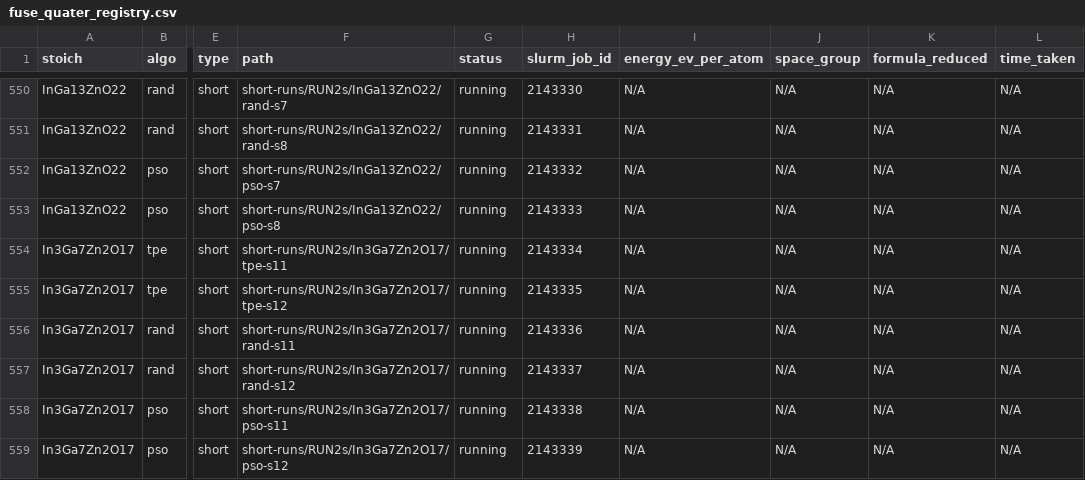
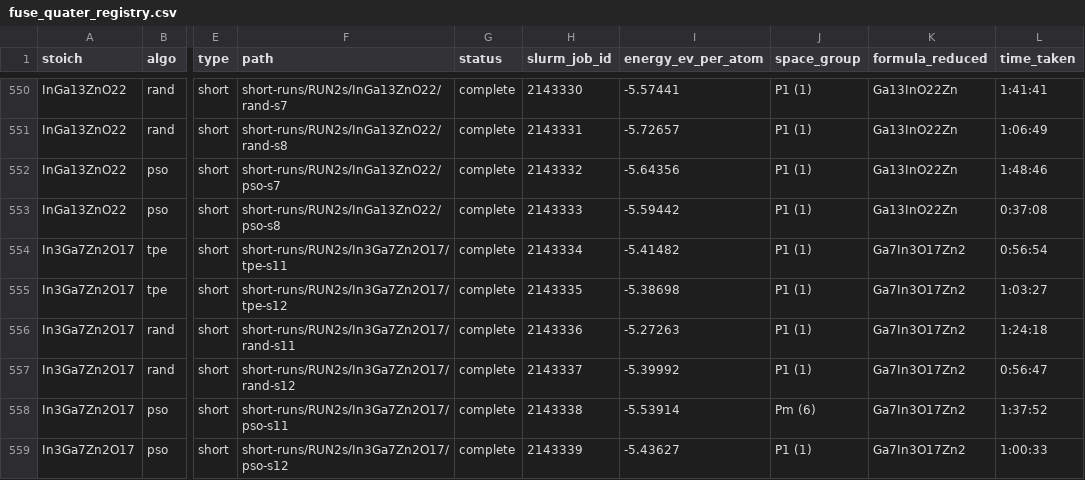
Before and after one commit to Alex11699/ML-runner, a CSV file: fuse-scripts/fuse_quater_registry.csv, drawn as a sheet; only a part is shown, gaps mark what is left out; the diff covers the shown part only; the diff names each change by its address in the sheet, - before the commit and + after, or states it on an @@ line.

```diff
--- a/fuse-scripts/fuse_quater_registry.csv
+++ b/fuse-scripts/fuse_quater_registry.csv
-G550:G559 (status): running
+G550:G559 (status): complete
-I550 (energy_ev_per_atom): N/A
+I550 (energy_ev_per_atom): -5.57441
-J550:J557 (space_group): N/A
+J550:J557 (space_group): P1 (1)
-K550:K553 (formula_reduced): N/A
+K550:K553 (formula_reduced): Ga13InO22Zn
-L550 (time_taken): N/A
+L550 (time_taken): 1:41:41
-I551 (energy_ev_per_atom): N/A
+I551 (energy_ev_per_atom): -5.72657
-L551 (time_taken): N/A
+L551 (time_taken): 1:06:49
-I552 (energy_ev_per_atom): N/A
+I552 (energy_ev_per_atom): -5.64356
-L552 (time_taken): N/A
+L552 (time_taken): 1:48:46
-I553 (energy_ev_per_atom): N/A
+I553 (energy_ev_per_atom): -5.59442
-L553 (time_taken): N/A
+L553 (time_taken): 0:37:08
-I554 (energy_ev_per_atom): N/A
+I554 (energy_ev_per_atom): -5.41482
-K554:K559 (formula_reduced): N/A
+K554:K559 (formula_reduced): Ga7In3O17Zn2
-L554 (time_taken): N/A
+L554 (time_taken): 0:56:54
-I555 (energy_ev_per_atom): N/A
+I555 (energy_ev_per_atom): -5.38698
-L555 (time_taken): N/A
+L555 (time_taken): 1:03:27
-I556 (energy_ev_per_atom): N/A
+I556 (energy_ev_per_atom): -5.27263
-L556 (time_taken): N/A
+L556 (time_taken): 1:24:18
-I557 (energy_ev_per_atom): N/A
+I557 (energy_ev_per_atom): -5.39992
-L557 (time_taken): N/A
+L557 (time_taken): 0:56:47
-I558 (energy_ev_per_atom): N/A
+I558 (energy_ev_per_atom): -5.53914
-J558 (space_group): N/A
+J558 (space_group): Pm (6)
-L558 (time_taken): N/A
+L558 (time_taken): 1:37:52
-I559 (energy_ev_per_atom): N/A
+I559 (energy_ev_per_atom): -5.43627
-J559 (space_group): N/A
+J559 (space_group): P1 (1)
-L559 (time_taken): N/A
+L559 (time_taken): 1:00:33
```
Also changed, not shown: 51 edited cells elsewhere in this file.
